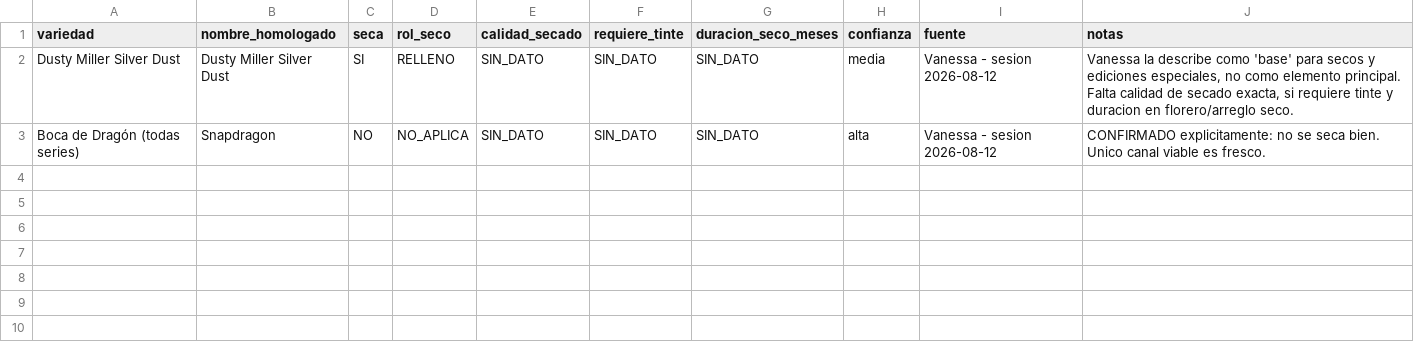
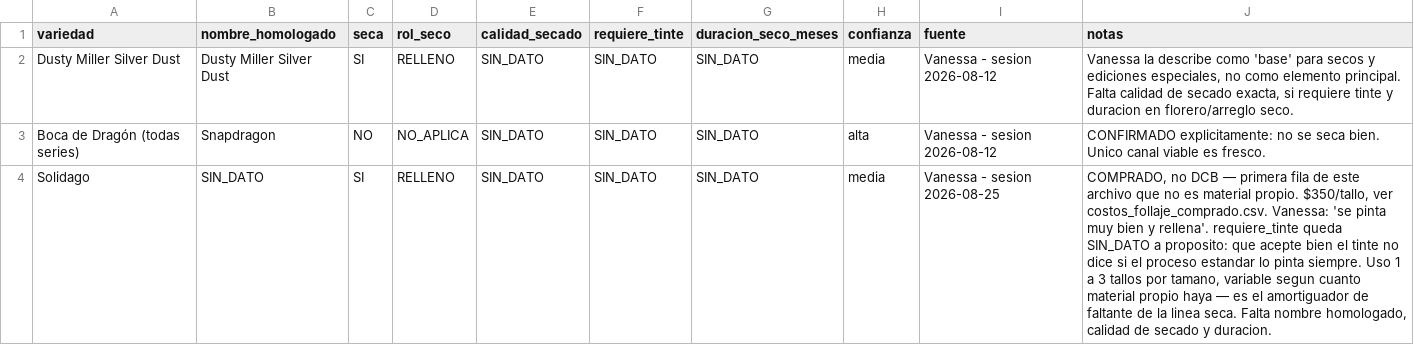
Before and after one commit to vanessakosa/operaciones-planificacion-siembra-dcb, a CSV file: 07-datos/secado_variedad.csv, drawn as a sheet.

```diff
--- a/07-datos/secado_variedad.csv
+++ b/07-datos/secado_variedad.csv
@@ -3 +3,2 @@ Dusty Miller Silver Dust,Dusty Miller Silver Dust,SI,RELLENO,SIN_DATO,SIN_DATO,S
 Boca de Dragón (todas series),Snapdragon,NO,NO_APLICA,SIN_DATO,SIN_DATO,SIN_DATO,alta,Vanessa - sesion 2026-08-12,"CONFIRMADO explicitamente: no se seca bien. Unico canal viable es fresco."
+Solidago,SIN_DATO,SI,RELLENO,SIN_DATO,SIN_DATO,SIN_DATO,media,Vanessa - sesion 2026-08-25,"COMPRADO, no DCB — primera fila de este archivo que no es material propio. $350/tallo, ver costos_follaje_comprado.csv. Vanessa: 'se pinta muy bien y rellena'. requiere_tinte queda SIN_DATO a proposito: que acepte bien el tinte no dice si el proceso estandar lo pinta siempre. Uso 1 a 3 tallos por tamano, variable segun cuanto material propio haya — es el amortiguador de faltante de la linea seca. Falta nombre homologado, calidad de secado y duracion."
```
Also changed, not shown: 07-datos/costos_follaje_comprado.csv, 2 other files.
